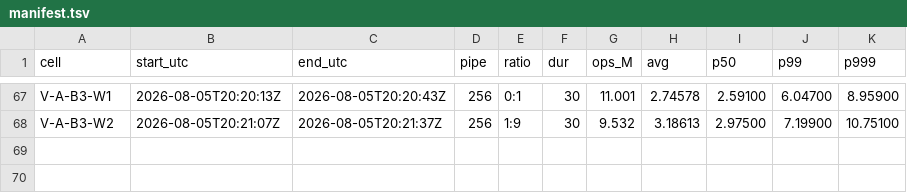
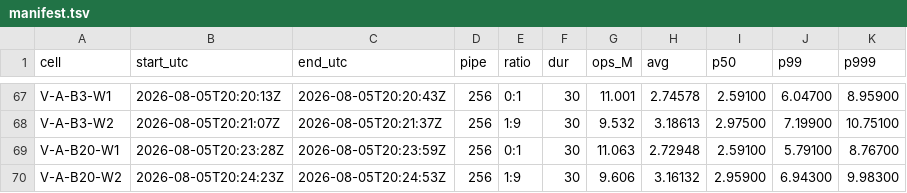
Before and after one commit to Boo-seon-woong/memcached-1.6.42-port_v4, a TSV file: experiments/night-20260806/genie/manifest.tsv, drawn as a sheet; only a part is shown, gaps mark what is left out.

Commit message:
[genie] V-A-B20 refutes cause A: batch=3 and batch=20 differ by 0.6% inside inline-off, while the path itself moves 16% -- the number 20 is not the culprit, the io_queue path is

```diff
--- a/experiments/night-20260806/genie/manifest.tsv
+++ b/experiments/night-20260806/genie/manifest.tsv
@@ -68 +68,3 @@ V-A-B3-W1	2026-08-05T20:20:13Z	2026-08-05T20:20:43Z	256	0:1	30	11.001	2.74578	2.
 V-A-B3-W2	2026-08-05T20:21:07Z	2026-08-05T20:21:37Z	256	1:9	30	9.532	3.18613	2.97500	7.19900	10.75100
+V-A-B20-W1	2026-08-05T20:23:28Z	2026-08-05T20:23:59Z	256	0:1	30	11.063	2.72948	2.59100	5.79100	8.76700
+V-A-B20-W2	2026-08-05T20:24:23Z	2026-08-05T20:24:53Z	256	1:9	30	9.606	3.16132	2.95900	6.94300	9.98300
```
Also changed, not shown: 3 other files.
